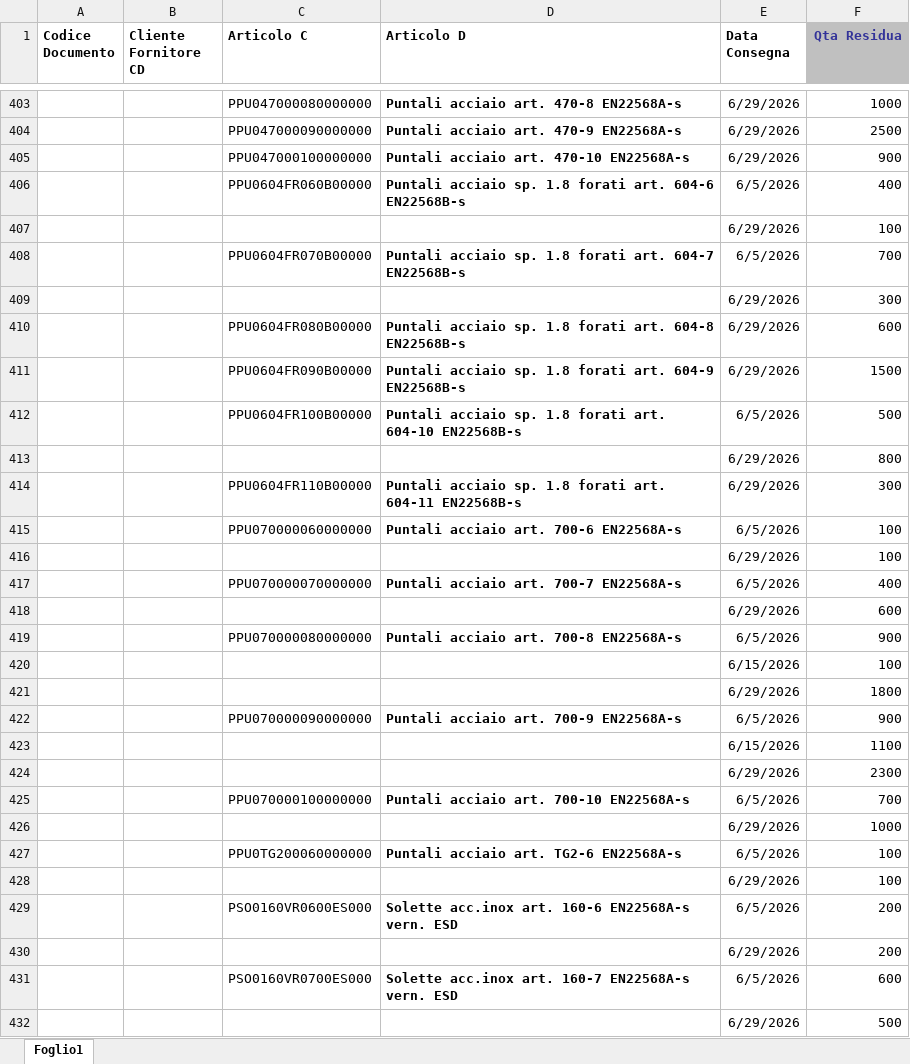
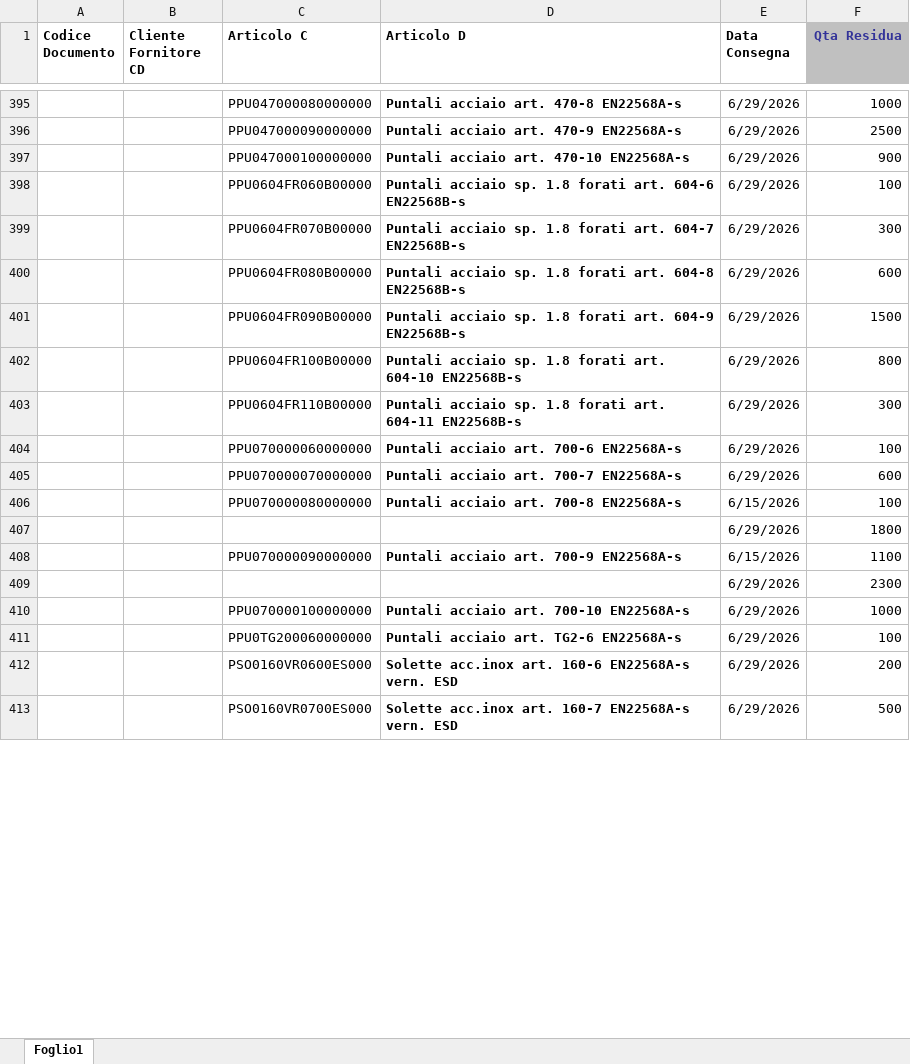
Before and after one commit to denis-safit/SAFiT, an Excel workbook: righe_Ordini_ARCA.xlsx, sheet Foglio1, drawn as a sheet; only a part is shown, gaps mark what is left out; values as stored, in another font and other column widths than the file's, no borders; removed rows and columns are numbered as before the commit, all else as after; the diff covers the shown part only; the diff names each change by its address in the sheet, - before the commit and + after, or states it on an @@ line.

```diff
--- a/righe_Ordini_ARCA.xlsx (sheet Foglio1)
+++ b/righe_Ordini_ARCA.xlsx (sheet Foglio1)
-E398 (Data Consegna): 6/5/2026
+E398 (Data Consegna): 6/29/2026
-F398 (Qta Residua): 400
+F398 (Qta Residua): 100
-row 407:  |  |  |  | 6/29/2026 | 100
-E399 (Data Consegna): 6/5/2026
+E399 (Data Consegna): 6/29/2026
-F399 (Qta Residua): 700
+F399 (Qta Residua): 300
-row 409:  |  |  |  | 6/29/2026 | 300
-E402 (Data Consegna): 6/5/2026
+E402 (Data Consegna): 6/29/2026
-F402 (Qta Residua): 500
+F402 (Qta Residua): 800
-row 413:  |  |  |  | 6/29/2026 | 800
-E404 (Data Consegna): 6/5/2026
+E404 (Data Consegna): 6/29/2026
-row 416:  |  |  |  | 6/29/2026 | 100
-E405 (Data Consegna): 6/5/2026
+E405 (Data Consegna): 6/29/2026
-F405 (Qta Residua): 400
+F405 (Qta Residua): 600
-row 418:  |  |  |  | 6/29/2026 | 600
-E406 (Data Consegna): 6/5/2026
+E406 (Data Consegna): 6/15/2026
-F406 (Qta Residua): 900
+F406 (Qta Residua): 100
-row 420:  |  |  |  | 6/15/2026 | 100
-E408 (Data Consegna): 6/5/2026
+E408 (Data Consegna): 6/15/2026
-F408 (Qta Residua): 900
+F408 (Qta Residua): 1100
-row 423:  |  |  |  | 6/15/2026 | 1100
-E410 (Data Consegna): 6/5/2026
+E410 (Data Consegna): 6/29/2026
-F410 (Qta Residua): 700
+F410 (Qta Residua): 1000
-row 426:  |  |  |  | 6/29/2026 | 1000
-E411 (Data Consegna): 6/5/2026
+E411 (Data Consegna): 6/29/2026
-row 428:  |  |  |  | 6/29/2026 | 100
-E412 (Data Consegna): 6/5/2026
+E412 (Data Consegna): 6/29/2026
-row 430:  |  |  |  | 6/29/2026 | 200
-E413 (Data Consegna): 6/5/2026
+E413 (Data Consegna): 6/29/2026
-F413 (Qta Residua): 600
+F413 (Qta Residua): 500
-row 432:  |  |  |  | 6/29/2026 | 500
```
Also changed, not shown: 24 added rows, 36 removed rows and 38 edited cells elsewhere in this sheet, Avanzamento_access.xlsx, btl_istruzioni.xlsx, 4 other files.
